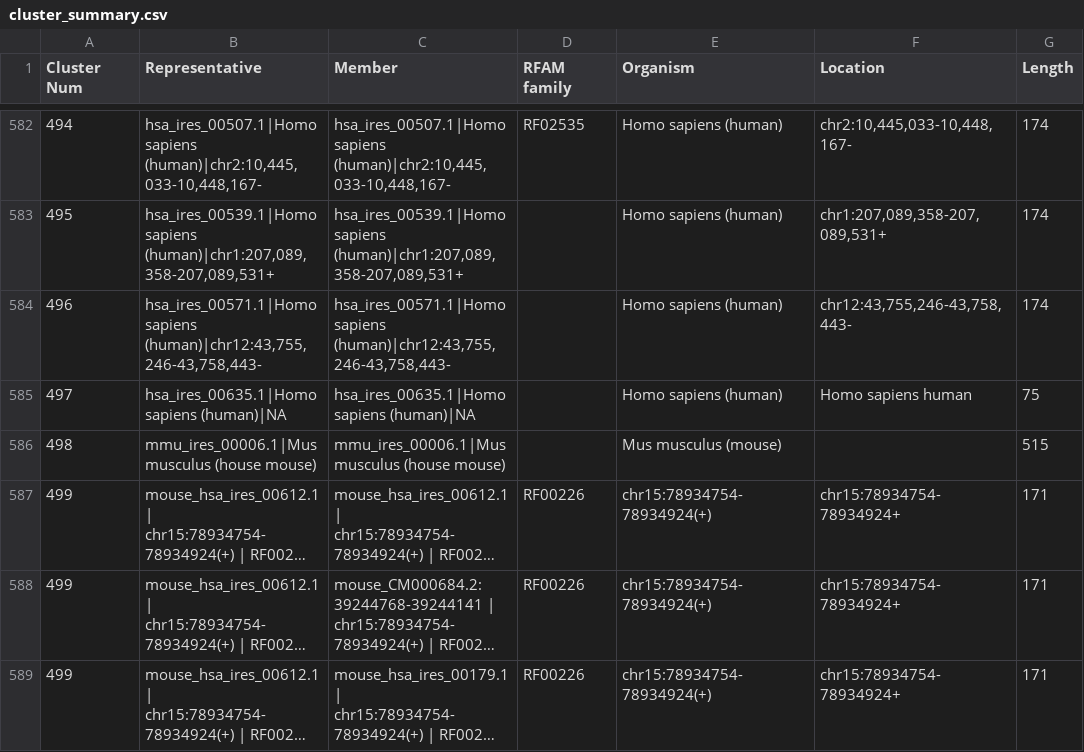
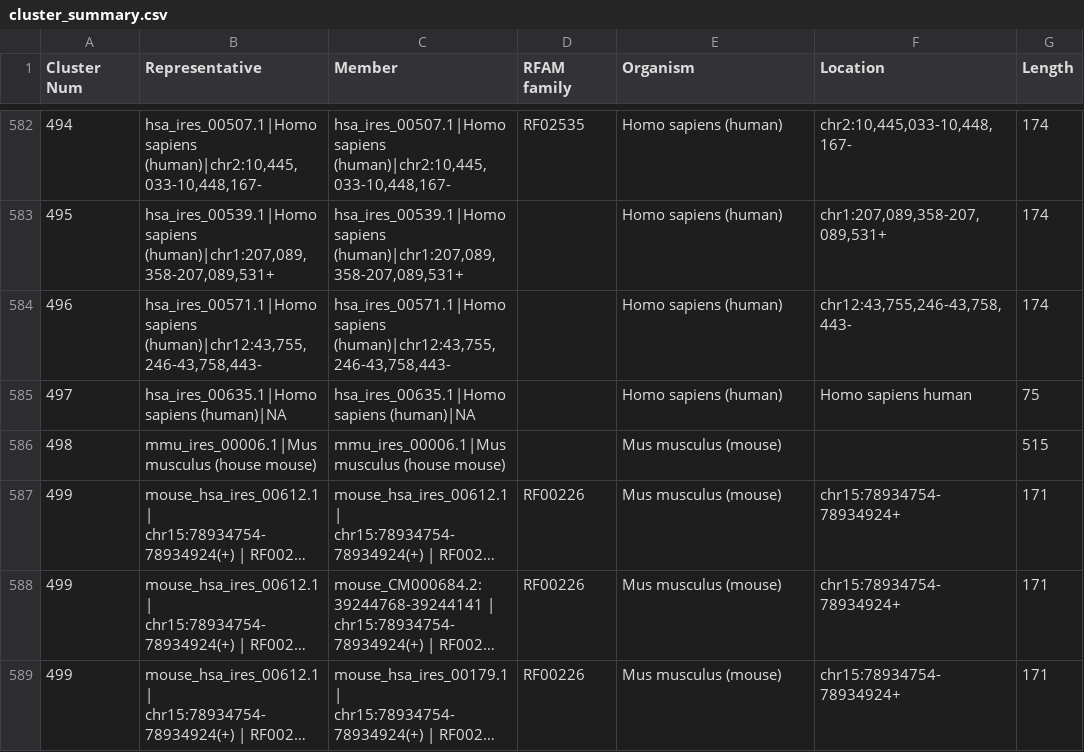
Before and after one commit to NadiaPrasetyo/IRES_scan, a CSV file: data/cluster_summary.csv, drawn as a sheet; only a part is shown, gaps mark what is left out; long unchanged cells end in …; the diff covers the shown part only; the diff names each change by its address in the sheet, - before the commit and + after, or states it on an @@ line.

Commit message:
correcting organism name

```diff
--- a/data/cluster_summary.csv
+++ b/data/cluster_summary.csv
-E587:E589 (Organism): chr15:78934754-78934924(+)
+E587:E589 (Organism): Mus musculus (mouse)
```
Also changed, not shown: 100 edited cells elsewhere in this file, data/cluster_summary_RFAM.csv, 2 other files.
